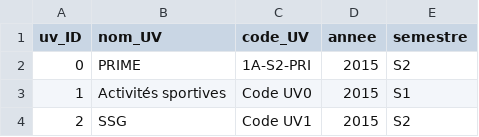
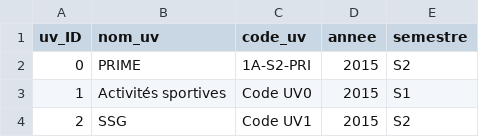
Before and after one commit to Syndorik/BI, a CSV file: results/table/dim_UV.csv, drawn as a sheet; only a part is shown.

```diff
--- a/results/table/dim_UV.csv
+++ b/results/table/dim_UV.csv
@@ -1,2 +1,2 @@
-uv_ID,nom_UV,code_UV,annee,semestre
+uv_ID,nom_uv,code_uv,annee,semestre
 0,PRIME,1A-S2-PRI,2015,S2
```
Also changed, not shown: results/table/dim_etudiant.csv, 7 other files.
